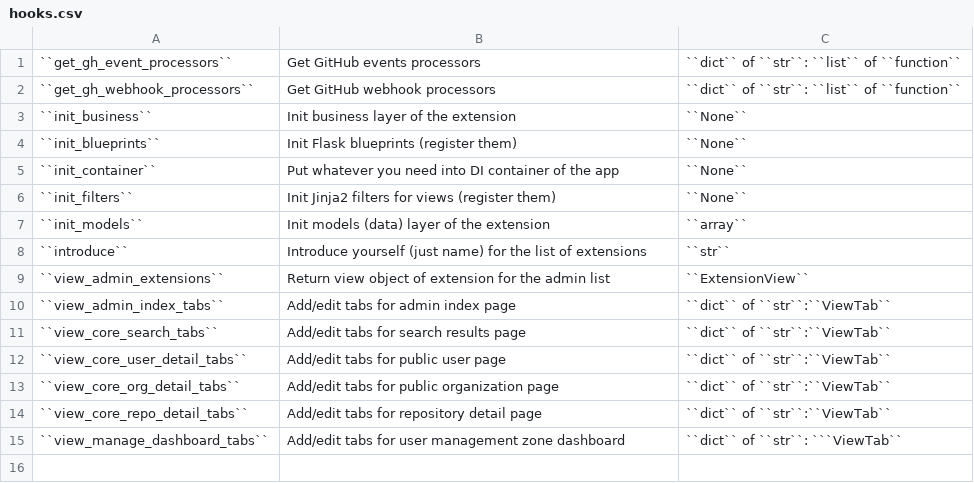
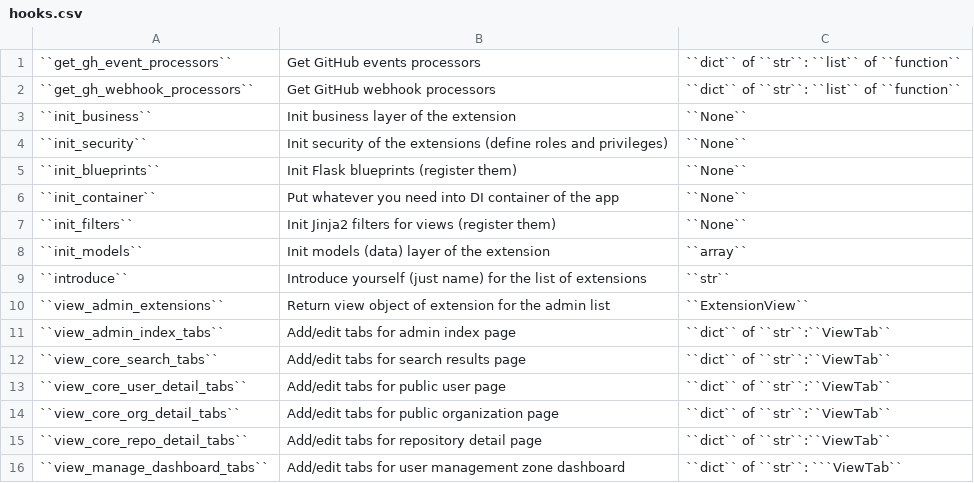
Before and after one commit to MarekSuchanek/repocribro, a CSV file: docs/extensions/hooks.csv, drawn as a sheet; the diff names each change by its address in the sheet, - before the commit and + after, or states it on an @@ line.

```diff
--- a/docs/extensions/hooks.csv
+++ b/docs/extensions/hooks.csv
+row 4: ``init_security`` | Init security of the extensions (define roles and privileges) | ``None``
```
Also changed, not shown: 7 other files.
